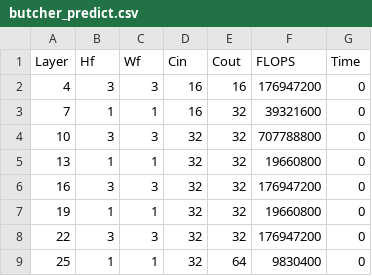
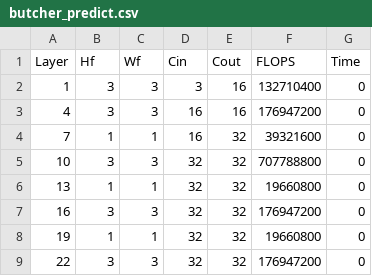
Before and after one commit to faccus/network_butcher, a CSV file: scripts/a-ML files/butcher_predict.csv, drawn as a sheet; only a part is shown; the shorter side is filled out with more unchanged rows.

Commit message:
Updated prediction.csv

```diff
--- a/scripts/a-ML files/butcher_predict.csv
+++ b/scripts/a-ML files/butcher_predict.csv
@@ -1,2 +1,3 @@
 Layer,Hf,Wf,Cin,Cout,FLOPS,Time
+1,3,3,3,16,132710400,0
 4,3,3,16,16,176947200,0
```
Also changed, not shown: src/Models/prediction.csv, 2 other files.
